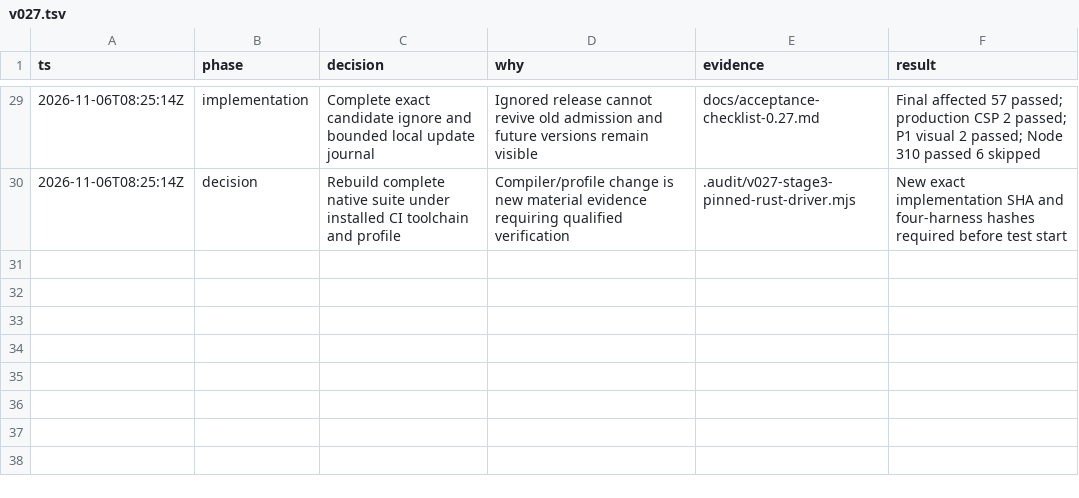
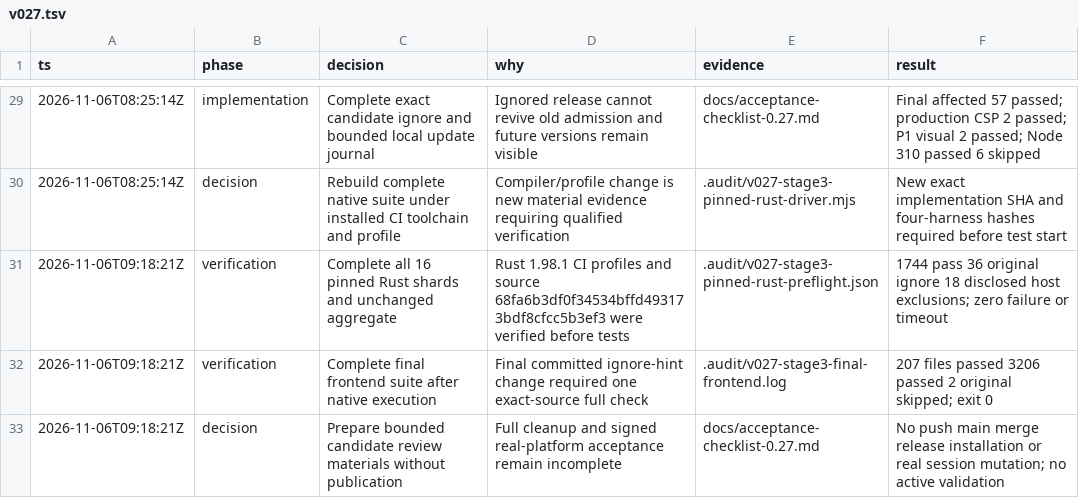
Before and after one commit to shawnwu2022/cc-desk, a TSV file: .audit/v027.tsv, drawn as a sheet; only a part is shown, gaps mark what is left out.

```diff
--- a/.audit/v027.tsv
+++ b/.audit/v027.tsv
@@ -30 +30,4 @@ ts	phase	decision	why	evidence	result
 2026-11-06T08:25:14Z	decision	Rebuild complete native suite under installed CI toolchain and profile	Compiler/profile change is new material evidence requiring qualified verification	.audit/v027-stage3-pinned-rust-driver.mjs	New exact implementation SHA and four-harness hashes required before test start
+2026-11-06T09:18:21Z	verification	Complete all 16 pinned Rust shards and unchanged aggregate	Rust 1.98.1 CI profiles and source 68fa6b3df0f34534bffd493173bdf8cfcc5b3ef3 were verified before tests	.audit/v027-stage3-pinned-rust-preflight.json	1744 pass 36 original ignore 18 disclosed host exclusions; zero failure or timeout
+2026-11-06T09:18:21Z	verification	Complete final frontend suite after native execution	Final committed ignore-hint change required one exact-source full check	.audit/v027-stage3-final-frontend.log	207 files passed 3206 passed 2 original skipped; exit 0
+2026-11-06T09:18:21Z	decision	Prepare bounded candidate review materials without publication	Full cleanup and signed real-platform acceptance remain incomplete	docs/acceptance-checklist-0.27.md	No push main merge release installation or real session mutation; no active validation
```
Also changed, not shown: 6 other files.
